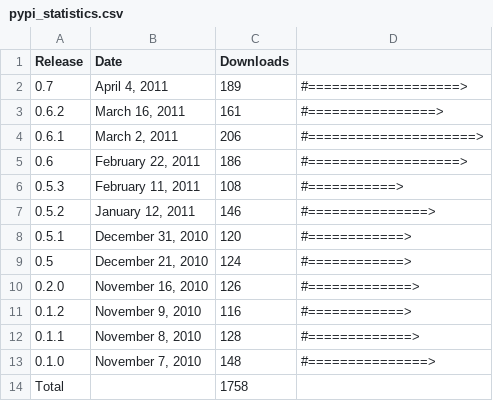
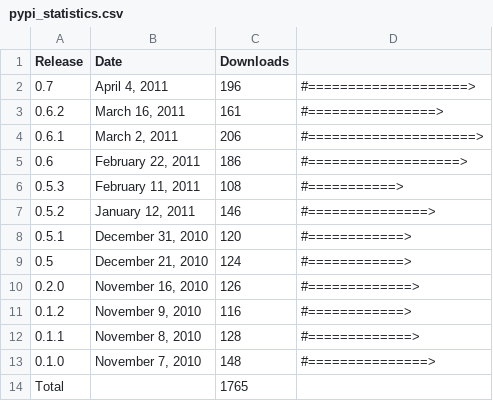
Before and after one commit to prody/ProDy, a CSV file: doc/_static/pypi_statistics.csv, drawn as a sheet.

```diff
--- a/doc/_static/pypi_statistics.csv
+++ b/doc/_static/pypi_statistics.csv
@@ -1,3 +1,3 @@
 Release;Date;Downloads;
-0.7;April  4, 2011;189;#===================>
+0.7;April  4, 2011;196;#====================>
 0.6.2;March 16, 2011;161;#================>
@@ -13,2 +13,2 @@ Release;Date;Downloads;
 0.1.0;November  7, 2010;148;#===============>
-Total; ;1758;
+Total; ;1765;
```
Also changed, not shown: doc/_static/pypi_downloads.csv, 4 other files.
